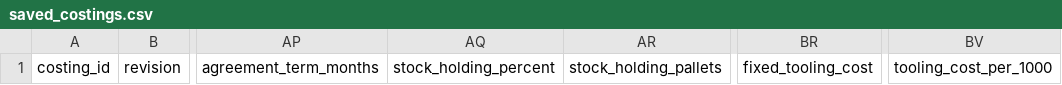
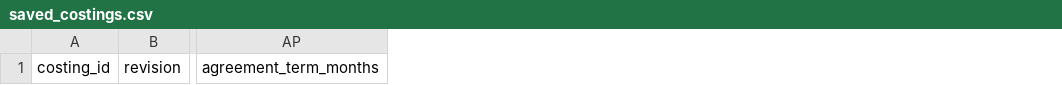
Before and after one commit to cdenton-apps/SolidusCostingTool, a CSV file: data/saved_costings.csv, drawn as a sheet; only a part is shown, gaps mark what is left out; the diff names each change by its address in the sheet, - before the commit and + after, or states it on an @@ line.

```diff
--- a/data/saved_costings.csv
+++ b/data/saved_costings.csv
-column AQ, row 1: stock_holding_percent
-column AR, row 1: stock_holding_pallets
-column BR, row 1: fixed_tooling_cost
-column BV, row 1: tooling_cost_per_1000
```
Also changed, not shown: 9 other files.
